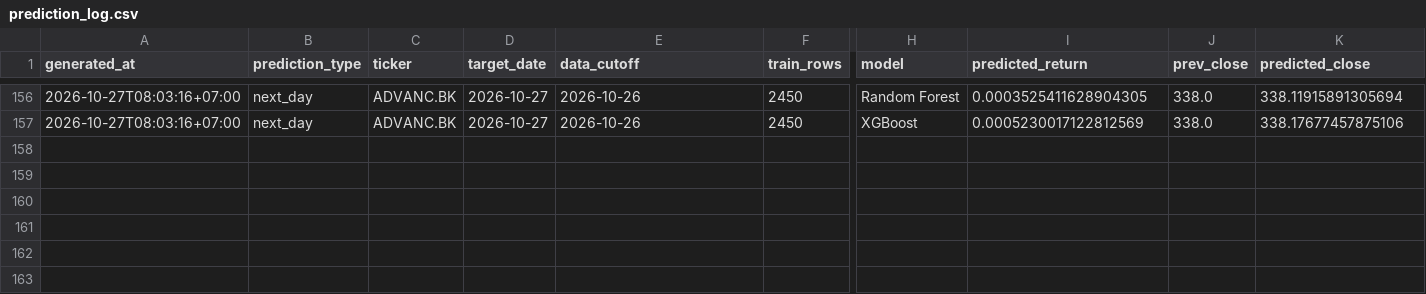
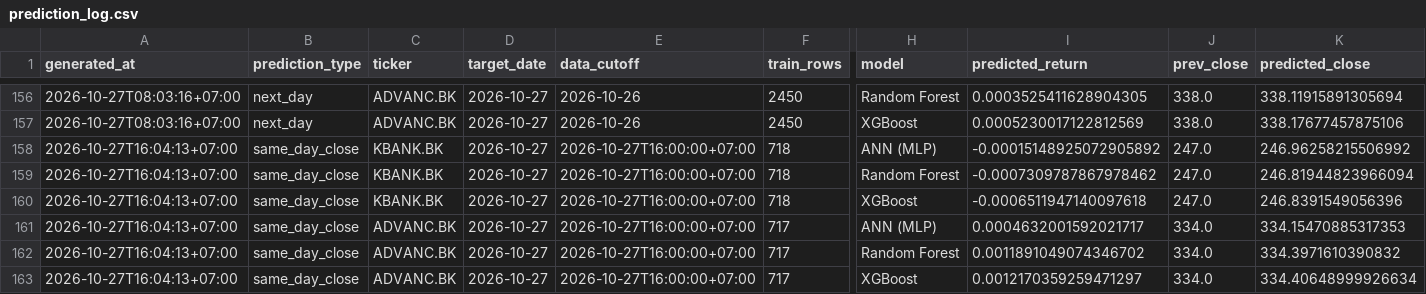
Before and after one commit to panifield/CN340_Stock_Prediction, a CSV file: task_b/results/prediction_log.csv, drawn as a sheet; only a part is shown, gaps mark what is left out; rows hold the shown columns only; the diff names each change by its address in the sheet, - before the commit and + after, or states it on an @@ line.

```diff
--- a/task_b/results/prediction_log.csv
+++ b/task_b/results/prediction_log.csv
+row 158: 2026-10-27T16:04:13+07:00 | same_day_close | KBANK.BK | 2026-10-27 | 2026-10-27T16:00:00+07:00 | 718 | ANN (MLP) | -0.00015148925072905892 | 247.0 | 246.96258215506992
+row 159: 2026-10-27T16:04:13+07:00 | same_day_close | KBANK.BK | 2026-10-27 | 2026-10-27T16:00:00+07:00 | 718 | Random Forest | -0.0007309787867978462 | 247.0 | 246.81944823966094
+row 160: 2026-10-27T16:04:13+07:00 | same_day_close | KBANK.BK | 2026-10-27 | 2026-10-27T16:00:00+07:00 | 718 | XGBoost | -0.0006511947140097618 | 247.0 | 246.8391549056396
+row 161: 2026-10-27T16:04:13+07:00 | same_day_close | ADVANC.BK | 2026-10-27 | 2026-10-27T16:00:00+07:00 | 717 | ANN (MLP) | 0.0004632001592021717 | 334.0 | 334.15470885317353
+row 162: 2026-10-27T16:04:13+07:00 | same_day_close | ADVANC.BK | 2026-10-27 | 2026-10-27T16:00:00+07:00 | 717 | Random Forest | 0.0011891049074346702 | 334.0 | 334.3971610390832
+row 163: 2026-10-27T16:04:13+07:00 | same_day_close | ADVANC.BK | 2026-10-27 | 2026-10-27T16:00:00+07:00 | 717 | XGBoost | 0.0012170359259471297 | 334.0 | 334.40648999926634
```
Also changed, not shown: task_b/results/dryrun/availability_1600.csv, task_b/results/prediction_log_close_meta.csv, 8 other files.
